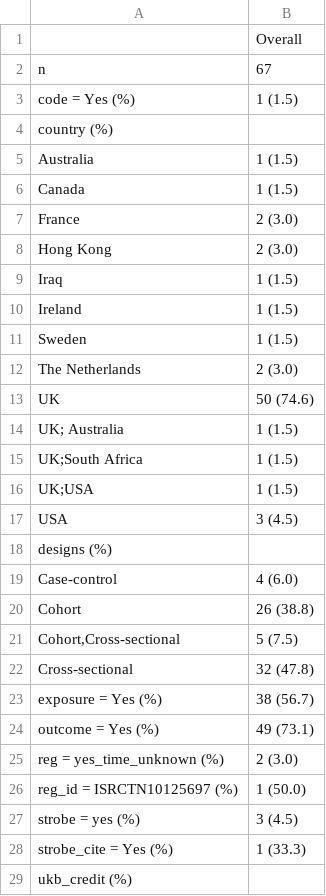
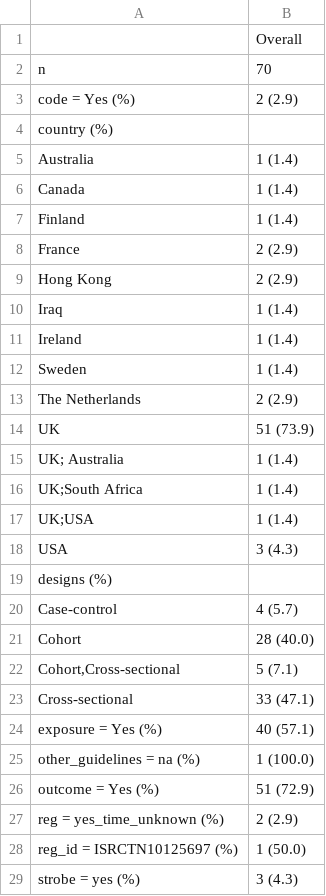
Before and after one commit to katiedrax/ukb_sr, a CSV file: outputs/table1_no_levels.csv, drawn as a sheet; only a part is shown; the shorter side is filled out with more unchanged rows; the diff covers the shown part only.

```diff
--- a/outputs/table1_no_levels.csv
+++ b/outputs/table1_no_levels.csv
@@ -1,28 +1,29 @@
 "","Overall"
-"n","67"
-"code = Yes (%)","1 (1.5)"
+"n","70"
+"code = Yes (%)","2 (2.9)"
 "country (%)",""
-"   Australia","1 (1.5)"
-"   Canada","1 (1.5)"
-"   France","2 (3.0)"
-"   Hong Kong","2 (3.0)"
-"   Iraq","1 (1.5)"
-"   Ireland","1 (1.5)"
-"   Sweden","1 (1.5)"
-"   The Netherlands","2 (3.0)"
-"   UK","50 (74.6)"
-"   UK; Australia","1 (1.5)"
-"   UK;South Africa","1 (1.5)"
-"   UK;USA","1 (1.5)"
-"   USA","3 (4.5)"
+"   Australia","1 (1.4)"
+"   Canada","1 (1.4)"
+"   Finland","1 (1.4)"
+"   France","2 (2.9)"
+"   Hong Kong","2 (2.9)"
+"   Iraq","1 (1.4)"
+"   Ireland","1 (1.4)"
+"   Sweden","1 (1.4)"
+"   The Netherlands","2 (2.9)"
+"   UK","51 (73.9)"
+"   UK; Australia","1 (1.4)"
+"   UK;South Africa","1 (1.4)"
+"   UK;USA","1 (1.4)"
+"   USA","3 (4.3)"
 "designs (%)",""
-"   Case-control","4 (6.0)"
-"   Cohort","26 (38.8)"
-"   Cohort,Cross-sectional","5 (7.5)"
-"   Cross-sectional","32 (47.8)"
-"exposure = Yes (%)","38 (56.7)"
-"outcome = Yes (%)","49 (73.1)"
-"reg = yes_time_unknown (%)","2 (3.0)"
+"   Case-control","4 (5.7)"
+"   Cohort","28 (40.0)"
+"   Cohort,Cross-sectional","5 (7.1)"
+"   Cross-sectional","33 (47.1)"
+"exposure = Yes (%)","40 (57.1)"
+"other_guidelines = na (%)","1 (100.0)"
+"outcome = Yes (%)","51 (72.9)"
+"reg = yes_time_unknown (%)","2 (2.9)"
 "reg_id = ISRCTN10125697 (%)","1 (50.0)"
-"strobe = yes (%)","3 (4.5)"
-"strobe_cite = Yes (%)","1 (33.3)"
+"strobe = yes (%)","3 (4.3)"
```
Also changed, not shown: 33 added rows and 11 edited cells elsewhere in this file, outputs/bar_data.csv, outputs/table1_all_levels.csv, 2 other files.
